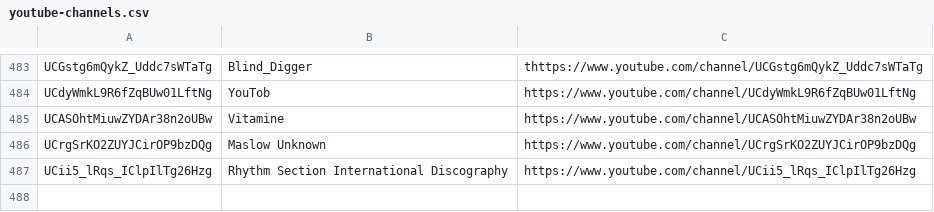
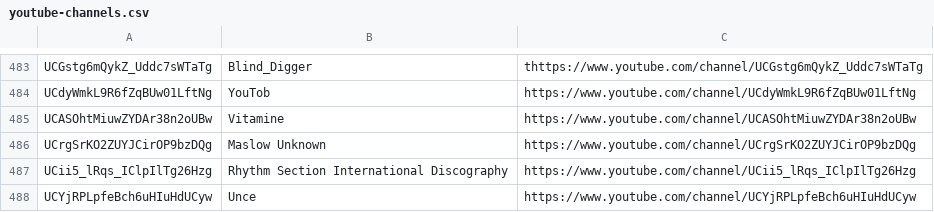
Before and after one commit to mirrorfm/data, a CSV file: youtube-channels.csv, drawn as a sheet; only a part is shown, gaps mark what is left out; the diff names each change by its address in the sheet, - before the commit and + after, or states it on an @@ line.

Commit message:
[channel] Unce

```diff
--- a/youtube-channels.csv
+++ b/youtube-channels.csv
+row 488: UCYjRPLpfeBch6uHIuHdUCyw | Unce | https://www.youtube.com/channel/UCYjRPLpfeBch6uHIuHdUCyw
```
